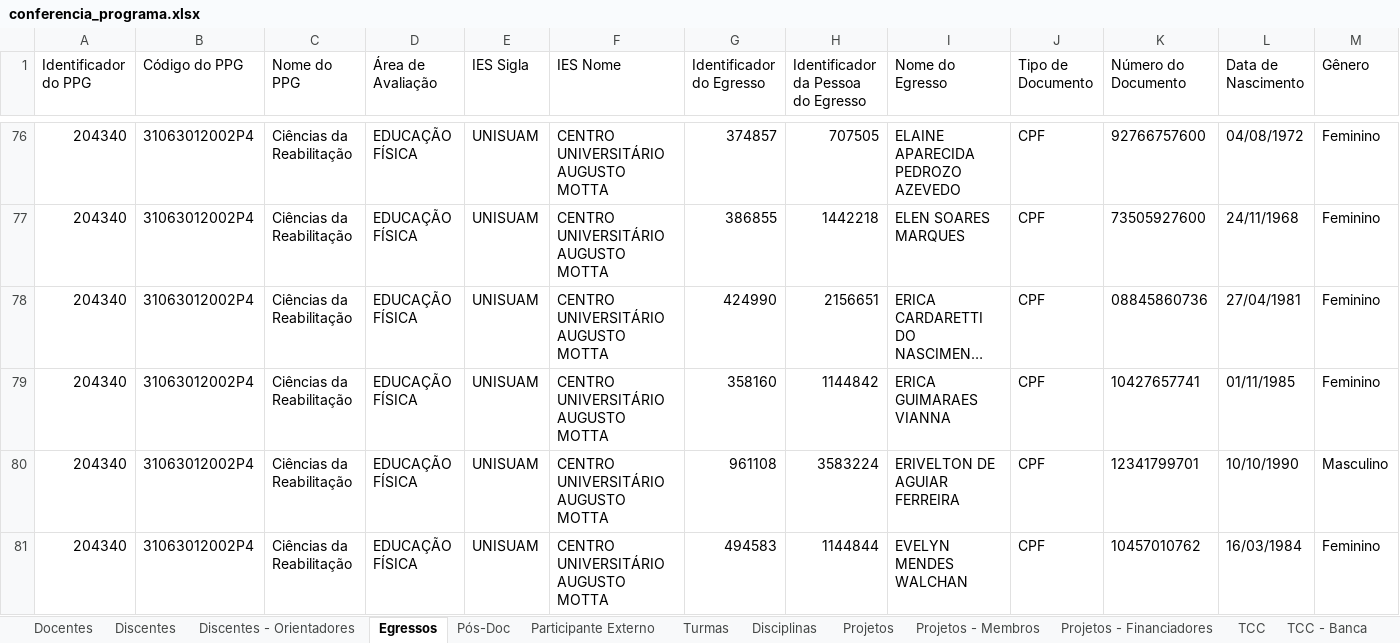
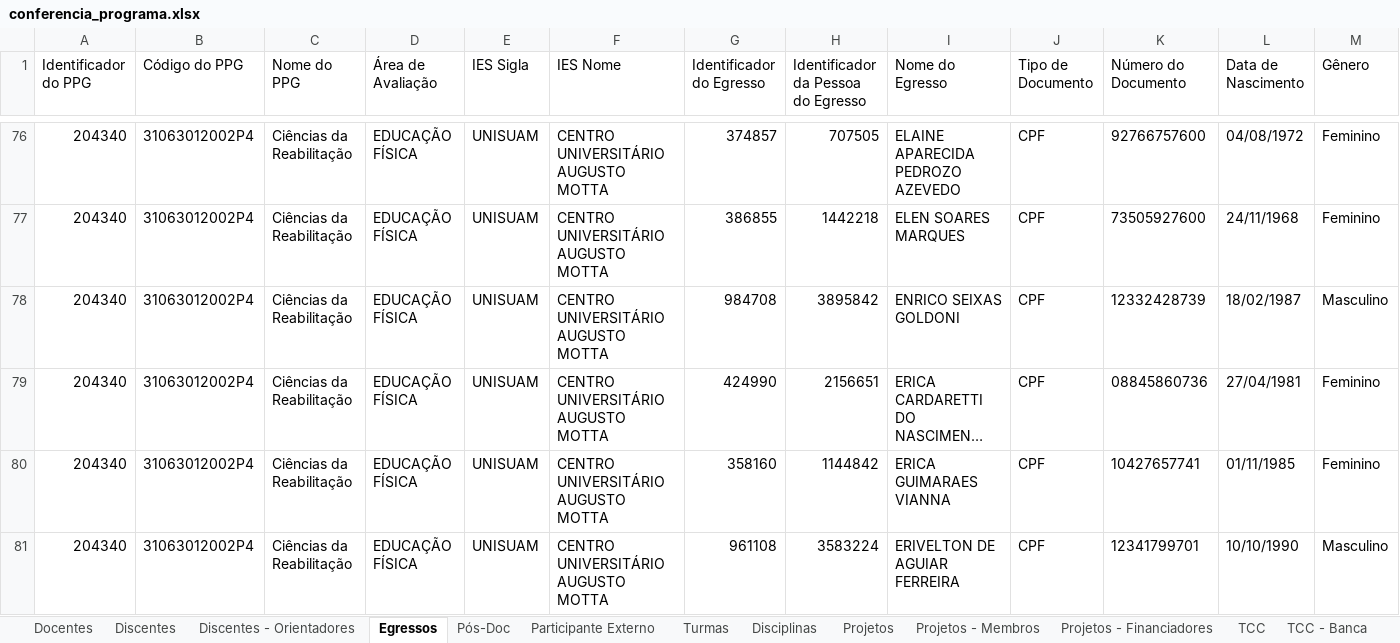
Before and after one commit to ppgcr-unisuam/observatoriocr, an Excel workbook: Sucupira/2022/conferencia_programa.xlsx, sheet Egressos, drawn as a sheet; only a part is shown, gaps mark what is left out; the shorter side is filled out with more unchanged rows; long unchanged cells end in …; values as stored, in another font and other column widths than the file's, no borders; rows hold the shown columns only; the diff names each change by its address in the sheet, - before the commit and + after, or states it on an @@ line.

```diff
--- a/Sucupira/2022/conferencia_programa.xlsx (sheet Egressos)
+++ b/Sucupira/2022/conferencia_programa.xlsx (sheet Egressos)
+row 78: 204340 | 31063012002P4 | Ciências da Reabilitação | EDUCAÇÃO FÍSICA | UNISUAM | CENTRO UNIVERSITÁRIO AUGUSTO MOTTA | 984708 | 3895842 | ENRICO SEIXAS GOLDONI | CPF | 12332428739 | 18/02/1987 | Masculino
```
Also changed, not shown: sheet Discentes - Orientadores, sheet Discentes, sheet TCC - Financiadores, sheet TCC - Banca, sheet TCC, sheet Linhas de Pesquisa - TCC, 2 more sheets, docs/Sucupira/2022/conferencia_programa.xlsx, 13 other files.
